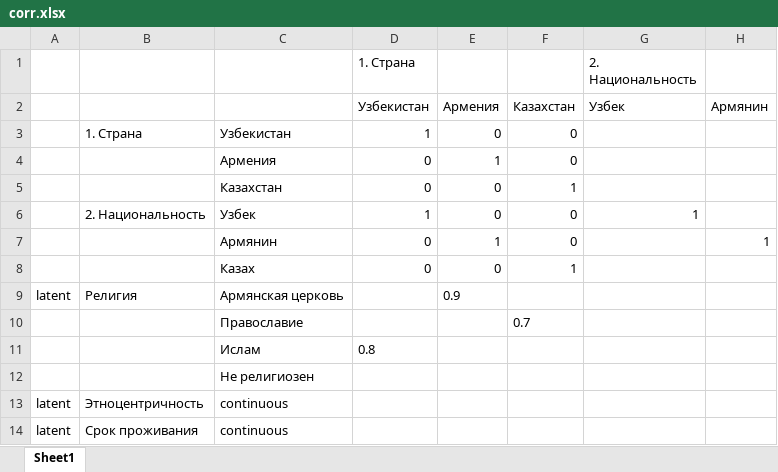
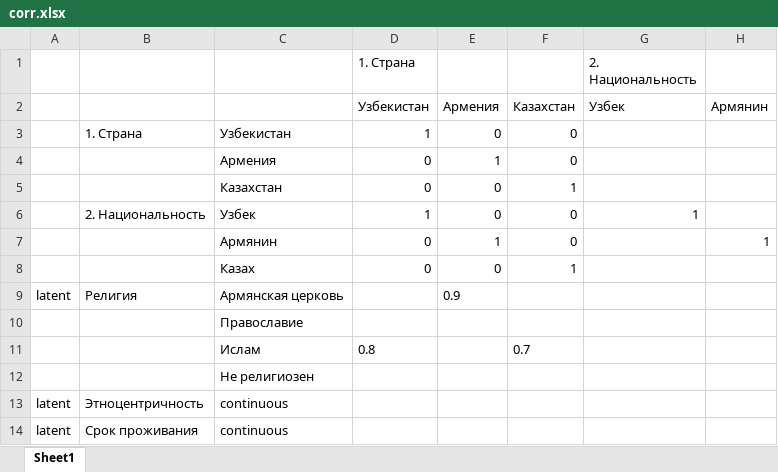
Before and after one commit to isbur/dissertation, an Excel workbook: corr.xlsx, sheet Sheet1, drawn as a sheet; only a part is shown; values as stored, in another font and other column widths than the file's, no borders; the diff names each change by its address in the sheet, - before the commit and + after, or states it on an @@ line.

Commit message:
Исправление православных казахов
*на мусульман*

```diff
--- a/corr.xlsx (sheet Sheet1)
+++ b/corr.xlsx (sheet Sheet1)
-F10: 0.7
+F10: (empty)
-F11: (empty)
+F11: 0.7
```
